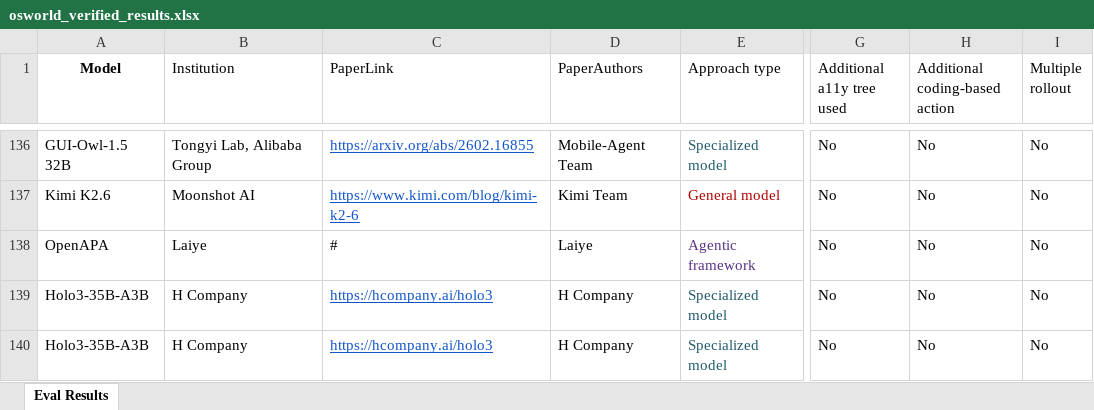
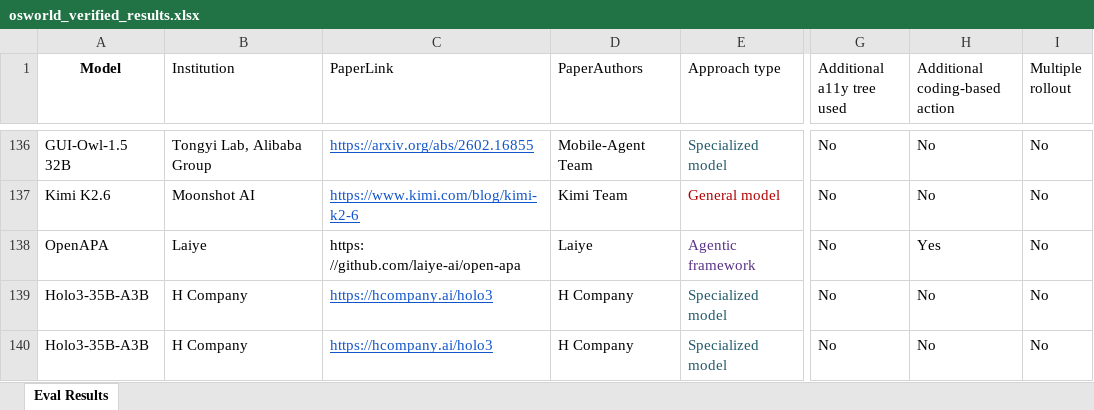
Before and after one commit to OS-World/OS-World.github.io, an Excel workbook: static/data/osworld_verified_results.xlsx, sheet Eval Results, drawn as a sheet; only a part is shown, gaps mark what is left out; values as stored, in another font and other column widths than the file's, no borders; the diff names each change by its address in the sheet, - before the commit and + after, or states it on an @@ line.

Commit message:
update

```diff
--- a/static/data/osworld_verified_results.xlsx (sheet Eval Results)
+++ b/static/data/osworld_verified_results.xlsx (sheet Eval Results)
-C138 (PaperLink): #
+C138 (PaperLink): https: //github.com/laiye-ai/open-apa
-H138 (Additional coding-based action): No
+H138 (Additional coding-based action): Yes
```
